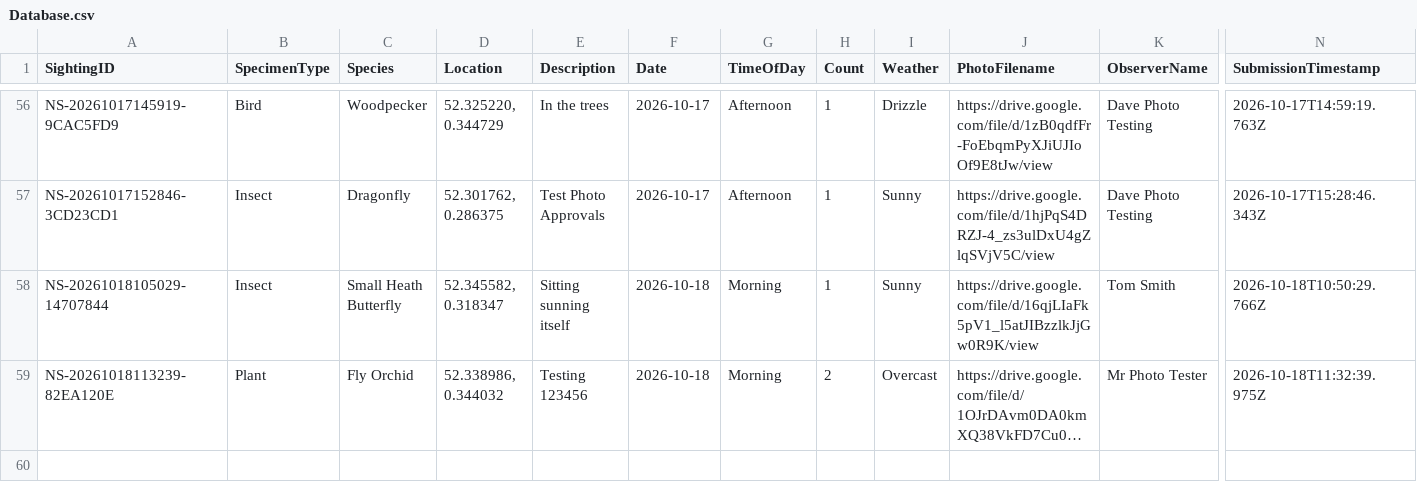
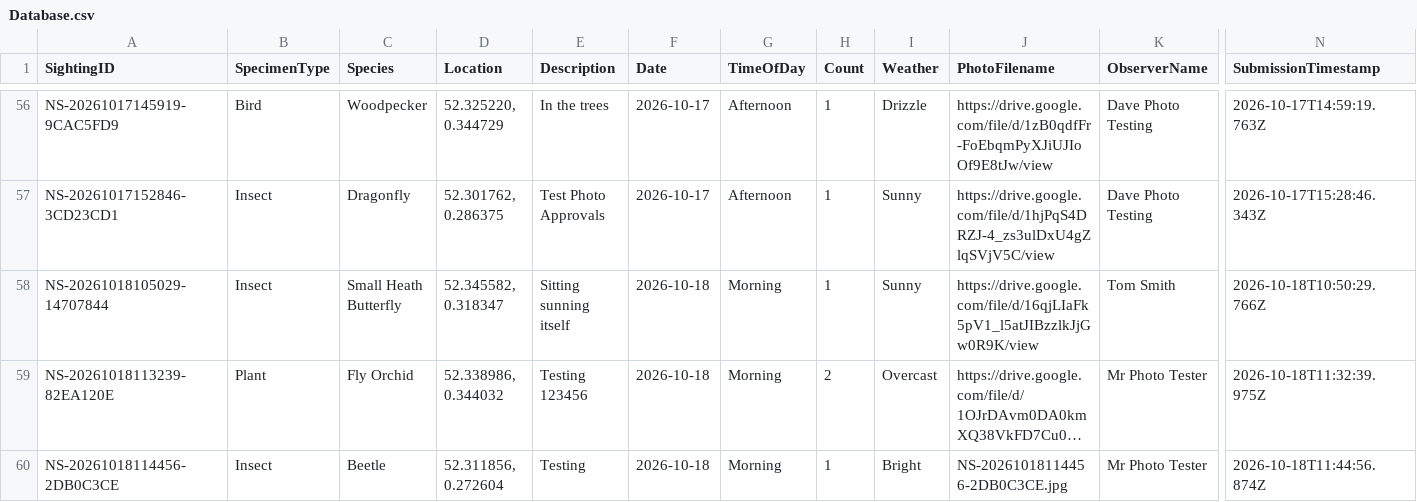
Before and after one commit to davidaitchison13/Nature-Soham, a CSV file: Database.csv, drawn as a sheet; only a part is shown, gaps mark what is left out; long unchanged cells end in …; rows hold the shown columns only; the diff names each change by its address in the sheet, - before the commit and + after, or states it on an @@ line.

```diff
--- a/Database.csv
+++ b/Database.csv
+row 60: NS-20261018114456-2DB0C3CE | Insect | Beetle | 52.311856, 0.272604 | Testing | 2026-10-18 | Morning | 1 | Bright | NS-20261018114456-2DB0C3CE.jpg | Mr Photo Tester | 2026-10-18T11:44:56.874Z
```
